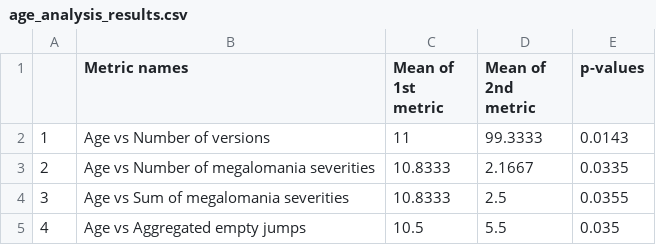
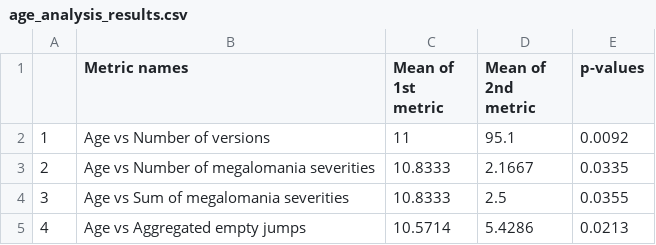
Before and after one commit to altern/VersionNumberingAnalyzer, a CSV file: data/age_analysis_results.csv, drawn as a sheet.

```diff
--- a/data/age_analysis_results.csv
+++ b/data/age_analysis_results.csv
@@ -1,5 +1,5 @@
 ,Metric names,Mean of 1st metric,Mean of 2nd metric,p-values
-1,Age vs Number of versions,11,99.3333,0.0143
+1,Age vs Number of versions,11,95.1,0.0092
 2,Age vs Number of megalomania severities,10.8333,2.1667,0.0335
 3,Age vs Sum of megalomania severities,10.8333,2.5,0.0355
-4,Age vs Aggregated empty jumps,10.5,5.5,0.035
+4,Age vs Aggregated empty jumps,10.5714,5.4286,0.0213
```
Also changed, not shown: data/application_size_analysis_results.csv, data/metrics_analysis_results.csv, 6 other files.
